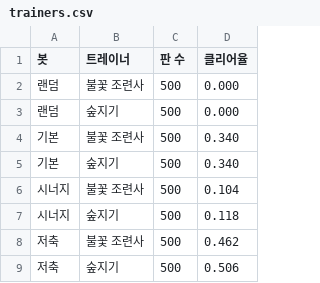
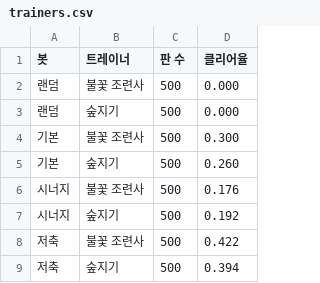
Before and after one commit to youstar4869-beep/MonsterCamp, a CSV file: Balance/locked/trainers.csv, drawn as a sheet.

```diff
--- a/Balance/locked/trainers.csv
+++ b/Balance/locked/trainers.csv
@@ -3,7 +3,7 @@
 랜덤,숲지기,500,0.000
-기본,불꽃 조련사,500,0.340
-기본,숲지기,500,0.340
-시너지,불꽃 조련사,500,0.104
-시너지,숲지기,500,0.118
-저축,불꽃 조련사,500,0.462
-저축,숲지기,500,0.506
+기본,불꽃 조련사,500,0.300
+기본,숲지기,500,0.260
+시너지,불꽃 조련사,500,0.176
+시너지,숲지기,500,0.192
+저축,불꽃 조련사,500,0.422
+저축,숲지기,500,0.394
```
Also changed, not shown: Balance/locked/bots.csv, Balance/locked/creatures.csv, 10 other files.
